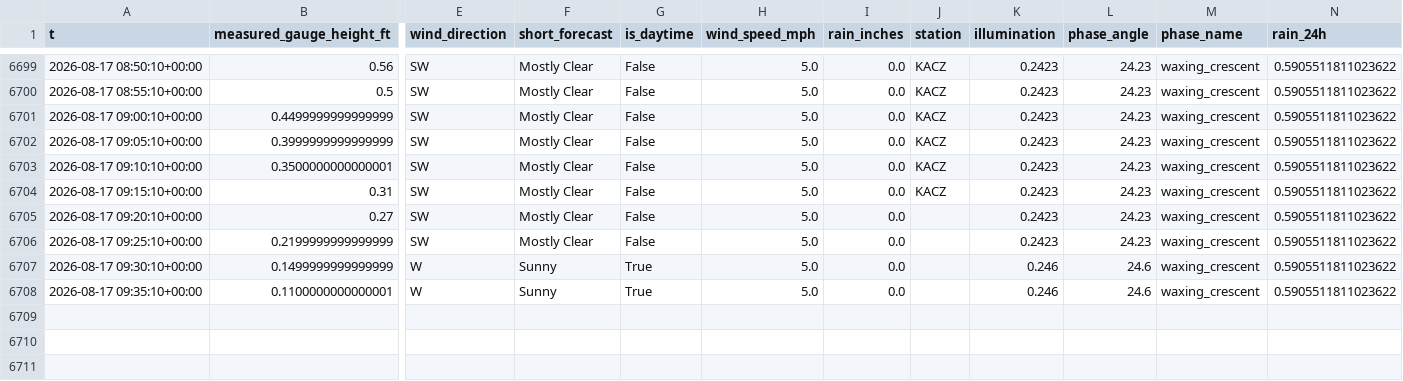
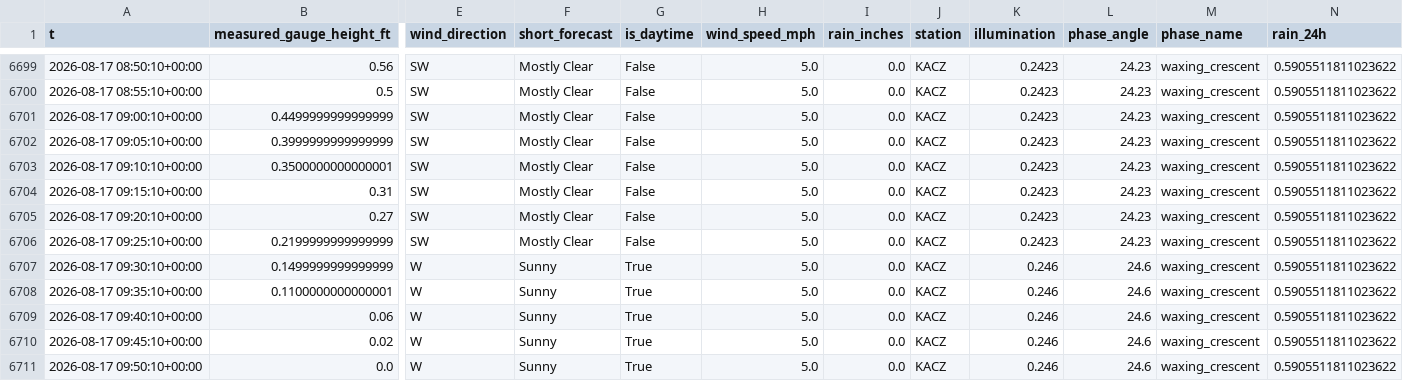
Before and after one commit to richardmhuse/do-not-hit-the-bridge-V2, a CSV file: data/processed/combined.csv, drawn as a sheet; only a part is shown, gaps mark what is left out; rows hold the shown columns only; the diff names each change by its address in the sheet, - before the commit and + after, or states it on an @@ line.

```diff
--- a/data/processed/combined.csv
+++ b/data/processed/combined.csv
-J6705:J6708 (station): (empty)
+J6705:J6708 (station): KACZ
+row 6709: 2026-08-17 09:40:10+00:00 | 0.06 | W | Sunny | True | 5.0 | 0.0 | KACZ | 0.246 | 24.6 | waxing_crescent | 0.5905511811023622
+row 6710: 2026-08-17 09:45:10+00:00 | 0.02 | W | Sunny | True | 5.0 | 0.0 | KACZ | 0.246 | 24.6 | waxing_crescent | 0.5905511811023622
+row 6711: 2026-08-17 09:50:10+00:00 | 0.0 | W | Sunny | True | 5.0 | 0.0 | KACZ | 0.246 | 24.6 | waxing_crescent | 0.5905511811023622
```
Also changed, not shown: data/processed/forecast.csv, data/raw/lunar.csv, 36 other files.
